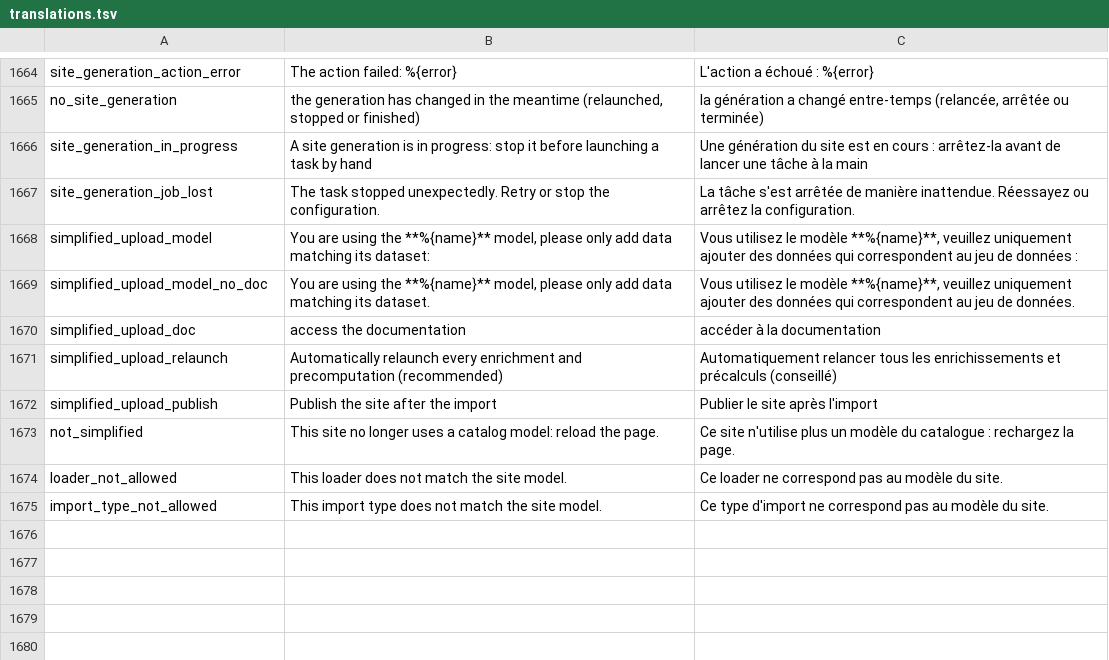
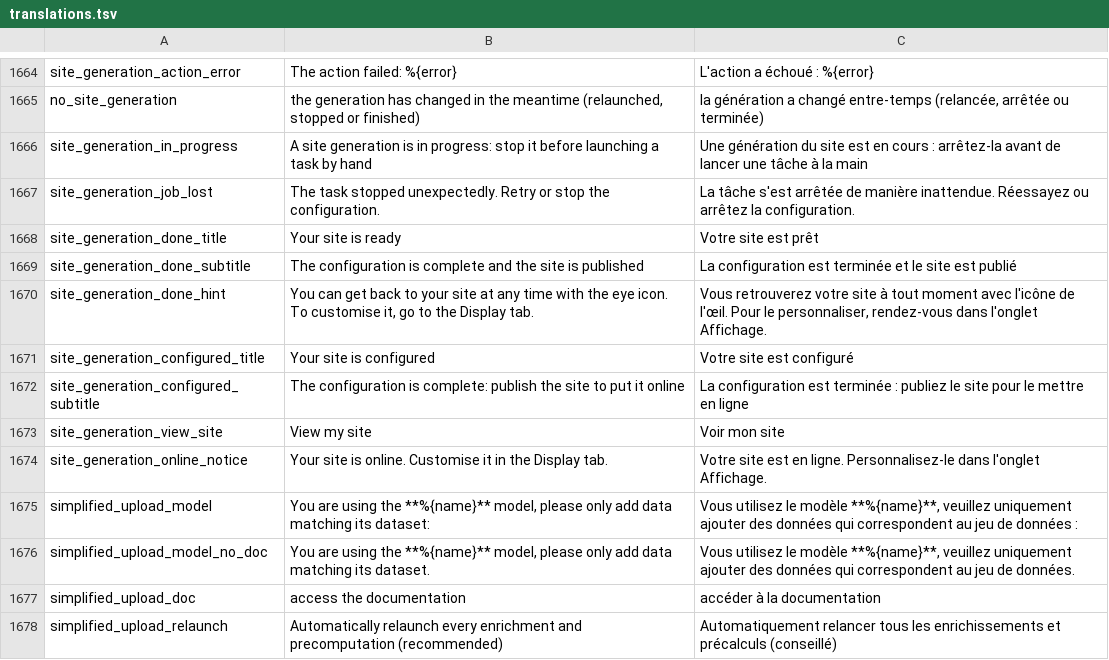
Before and after one commit to Inist-CNRS/lodex, a TSV file: src/app/custom/translations.tsv, drawn as a sheet; only a part is shown, gaps mark what is left out; the shorter side is filled out with more unchanged rows; the diff names each change by its address in the sheet, - before the commit and + after, or states it on an @@ line.

Commit message:
feat(admin): tell the site is ready at the end of the generation
The generation popup of the site wizard stays open once done: it tells
the site is ready, with fireworks and a link to the published site.
Once closed, an alert tells what to do next and the eye of the app bar
stands out.

```diff
--- a/src/app/custom/translations.tsv
+++ b/src/app/custom/translations.tsv
+row 1668: site_generation_done_title | Your site is ready | Votre site est prêt
+row 1669: site_generation_done_subtitle | The configuration is complete and the site is published | La configuration est terminée et le site est publié
+row 1670: site_generation_done_hint | You can get back to your site at any time with the eye icon. To customise it, go to the Display tab. | Vous retrouverez votre site à tout moment avec l'icône de l'œil. Pour le personnaliser, rendez-vous dans l'onglet Affichage.
+row 1671: site_generation_configured_title | Your site is configured | Votre site est configuré
+row 1672: site_generation_configured_subtitle | The configuration is complete: publish the site to put it online | La configuration est terminée : publiez le site pour le mettre en ligne
+row 1673: site_generation_view_site | View my site | Voir mon site
+row 1674: site_generation_online_notice | Your site is online. Customise it in the Display tab. | Votre site est en ligne. Personnalisez-le dans l'onglet Affichage.
```
Also changed, not shown: 9 other files.
